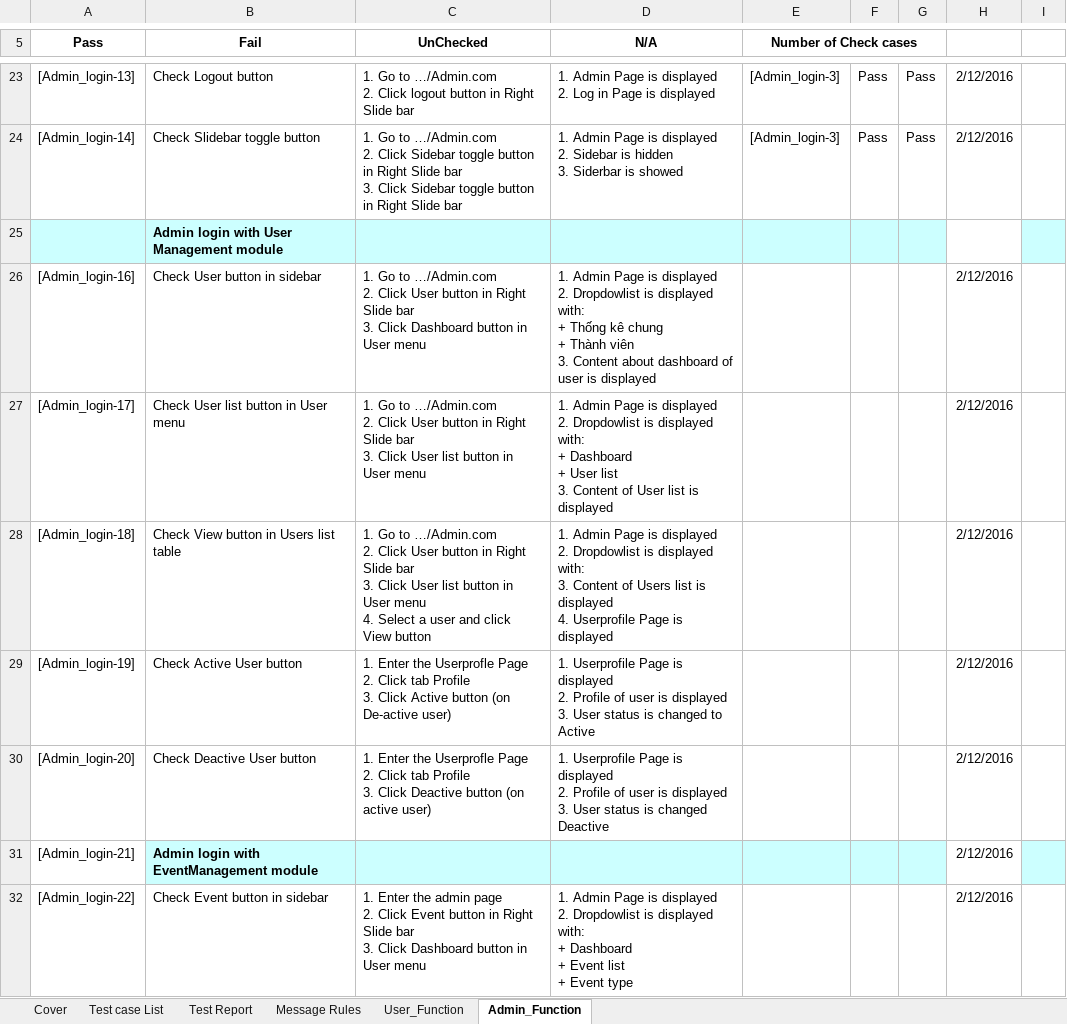
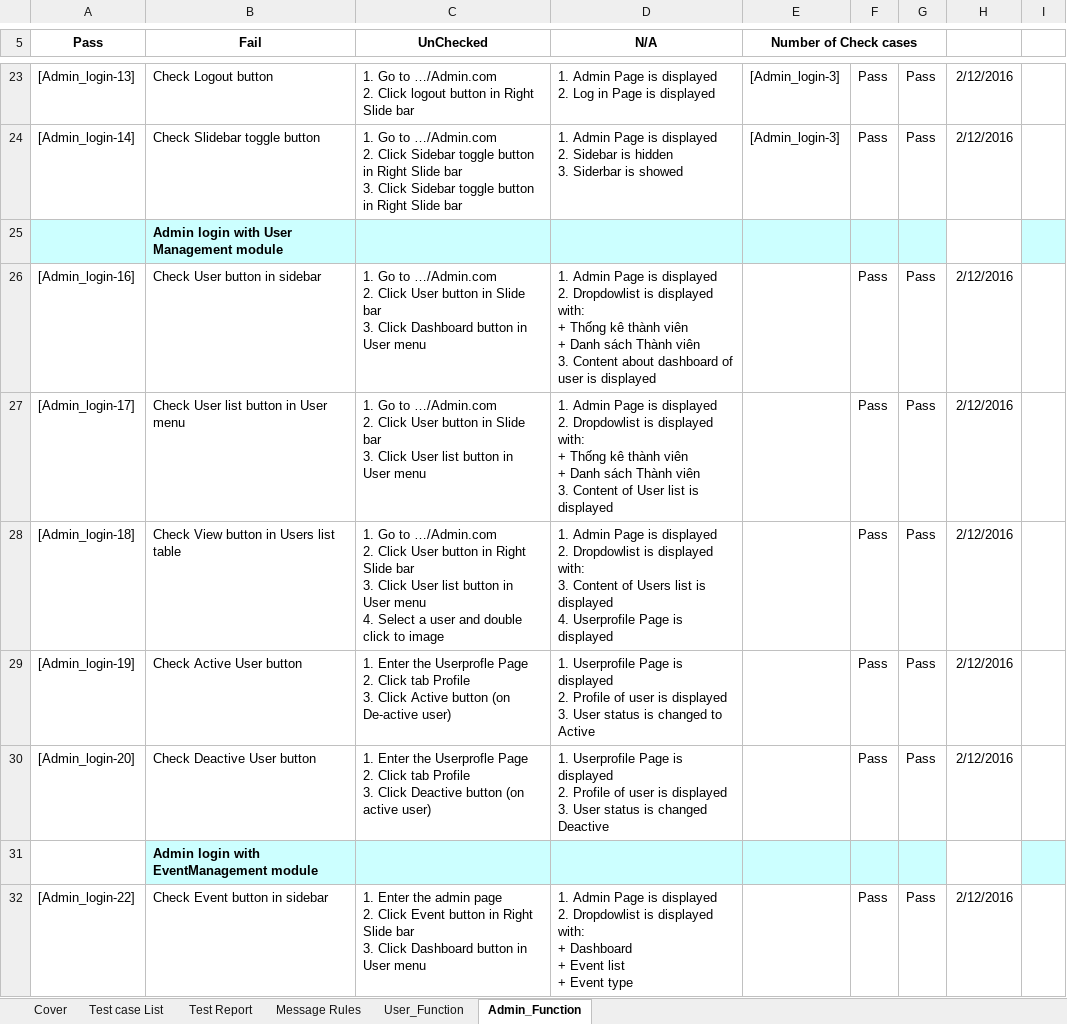
Before and after one commit to sangnvus/201609JS01, an Excel workbook: WIP/Documents/Report 3/WS_Integration Test Case_v1.0_EN.xlsx, sheet Admin_Function, drawn as a sheet; only a part is shown, gaps mark what is left out; values as stored, in another font and other column widths than the file's, no borders; removed rows and columns are numbered as before the commit, all else as after; ↵ is a line break in a cell; the diff covers the shown part only; the diff names each change by its address in the sheet, - before the commit and + after, or states it on an @@ line.

```diff
--- a/WIP/Documents/Report 3/WS_Integration Test Case_v1.0_EN.xlsx (sheet Admin_Function)
+++ b/WIP/Documents/Report 3/WS_Integration Test Case_v1.0_EN.xlsx (sheet Admin_Function)
-C26 (UnChecked): …button in Right Slide bar…
+C26 (UnChecked): …button in Slide bar…
-D26 (N/A): …Thống kê chung ↵ + Thành viên…
+D26 (N/A): …Thống kê thành viên ↵ + Danh sách Thành viên…
-F26:F30: (empty)
+F26:F30: Pass
-G26:G30: (empty)
+G26:G30: Pass
-C27 (UnChecked): …button in Right Slide bar…
+C27 (UnChecked): …button in Slide bar…
-D27 (N/A): …with: ↵ + Dashboard ↵ + User list ↵ 3. Content…
+D27 (N/A): …with: ↵ + Thống kê thành viên ↵ + Danh sách Thành viên ↵ 3. Content…
-C28 (UnChecked): …user and click View button
+C28 (UnChecked): …user and double click to image
-row 31: [Admin_login-21] | Admin login with EventManagement module |  |  |  |  |  | 2/12/2016
+row 31:  | Admin login with EventManagement module
-F32: (empty)
+F32: Pass
-G32: (empty)
+G32: Pass
```
Also changed, not shown: 2 added rows, 2 removed rows and 95 edited cells elsewhere in this sheet, sheet User_Function, sheet Test Report, sheet Cover, 6 other files.
